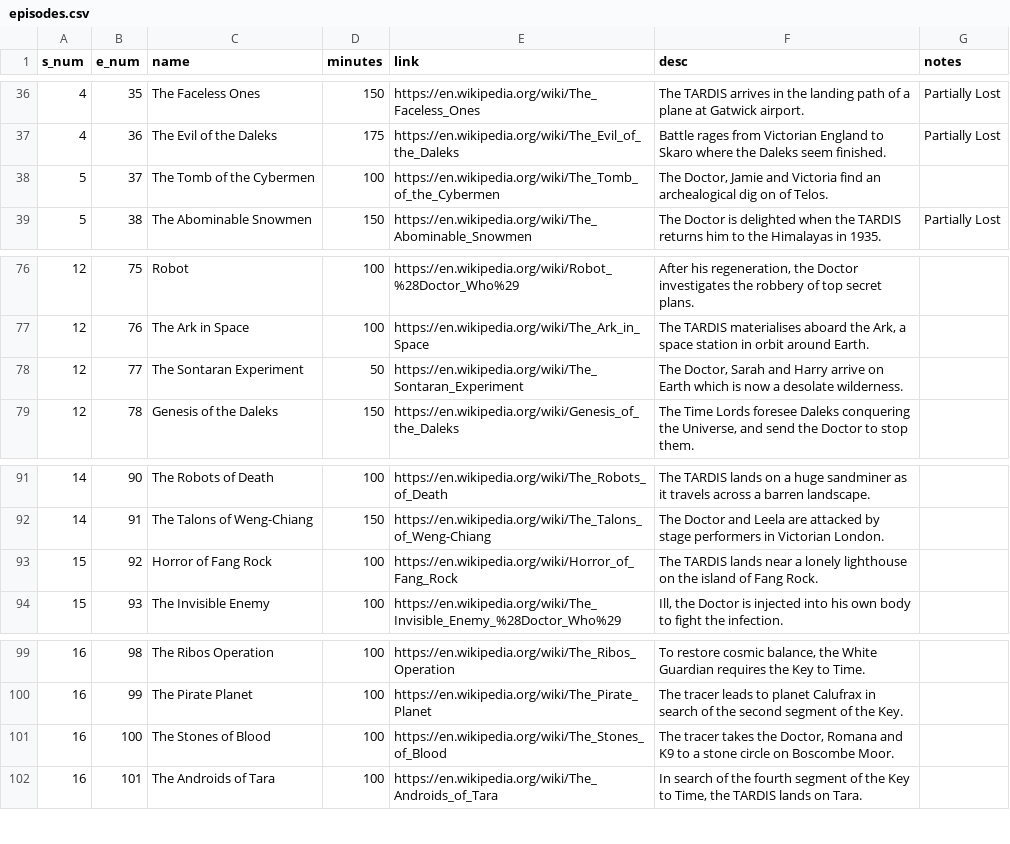
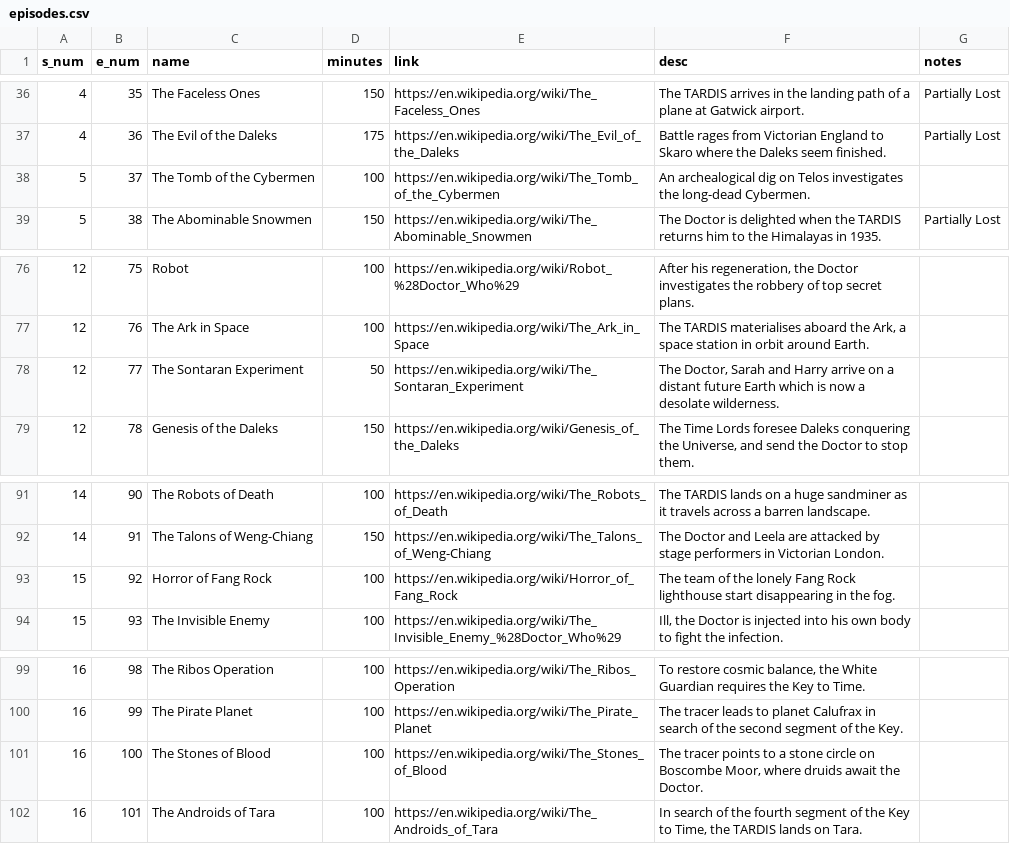
Before and after one commit to john-science/john-science.github.io, a CSV file: assets/apps/dw/scripts/episodes.csv, drawn as a sheet; only a part is shown, gaps mark what is left out.

Commit message:
improving taglines

```diff
--- a/assets/apps/dw/scripts/episodes.csv
+++ b/assets/apps/dw/scripts/episodes.csv
@@ -37,3 +37,3 @@ s_num|e_num|name|minutes|link|desc|notes
 4|36|The Evil of the Daleks|175|https://en.wikipedia.org/wiki/The_Evil_of_the_Daleks|Battle rages from Victorian England to Skaro where the Daleks seem finished.|Partially Lost
-5|37|The Tomb of the Cybermen|100|https://en.wikipedia.org/wiki/The_Tomb_of_the_Cybermen|The Doctor, Jamie and  Victoria find an archealogical dig on of Telos.|
+5|37|The Tomb of the Cybermen|100|https://en.wikipedia.org/wiki/The_Tomb_of_the_Cybermen|An archealogical dig on Telos investigates the long-dead Cybermen.|
 5|38|The Abominable Snowmen|150|https://en.wikipedia.org/wiki/The_Abominable_Snowmen|The Doctor is delighted when the TARDIS returns him to the Himalayas in 1935.|Partially Lost
@@ -77,3 +77,3 @@ s_num|e_num|name|minutes|link|desc|notes
 12|76|The Ark in Space|100|https://en.wikipedia.org/wiki/The_Ark_in_Space|The TARDIS materialises aboard the Ark, a space station in orbit around Earth.|
-12|77|The Sontaran Experiment|50|https://en.wikipedia.org/wiki/The_Sontaran_Experiment|The Doctor, Sarah and Harry arrive on Earth which is now a desolate wilderness.|
+12|77|The Sontaran Experiment|50|https://en.wikipedia.org/wiki/The_Sontaran_Experiment|The Doctor, Sarah and Harry arrive on a distant future Earth which is now a desolate wilderness.|
 12|78|Genesis of the Daleks|150|https://en.wikipedia.org/wiki/Genesis_of_the_Daleks|The Time Lords foresee Daleks conquering the Universe, and send the Doctor to stop them.|
@@ -92,3 +92,3 @@ s_num|e_num|name|minutes|link|desc|notes
 14|91|The Talons of Weng-Chiang|150|https://en.wikipedia.org/wiki/The_Talons_of_Weng-Chiang|The Doctor and Leela are attacked by stage performers in Victorian London.|
-15|92|Horror of Fang Rock|100|https://en.wikipedia.org/wiki/Horror_of_Fang_Rock|The TARDIS lands near a lonely lighthouse on the island of Fang Rock.|
+15|92|Horror of Fang Rock|100|https://en.wikipedia.org/wiki/Horror_of_Fang_Rock|The team of the lonely Fang Rock lighthouse start disappearing in the fog.|
 15|93|The Invisible Enemy|100|https://en.wikipedia.org/wiki/The_Invisible_Enemy_%28Doctor_Who%29|Ill, the Doctor is injected into his own body to fight the infection.|
@@ -100,3 +100,3 @@ s_num|e_num|name|minutes|link|desc|notes
 16|99|The Pirate Planet|100|https://en.wikipedia.org/wiki/The_Pirate_Planet|The tracer leads to planet Calufrax in search of the second segment of the Key.|
-16|100|The Stones of Blood|100|https://en.wikipedia.org/wiki/The_Stones_of_Blood|The tracer takes the Doctor, Romana and K9 to a stone circle on Boscombe Moor.|
+16|100|The Stones of Blood|100|https://en.wikipedia.org/wiki/The_Stones_of_Blood|The tracer points to a stone circle on Boscombe Moor, where druids await the Doctor.|
 16|101|The Androids of Tara|100|https://en.wikipedia.org/wiki/The_Androids_of_Tara|In search of the fourth segment of the Key to Time, the TARDIS lands on Tara.|
```
